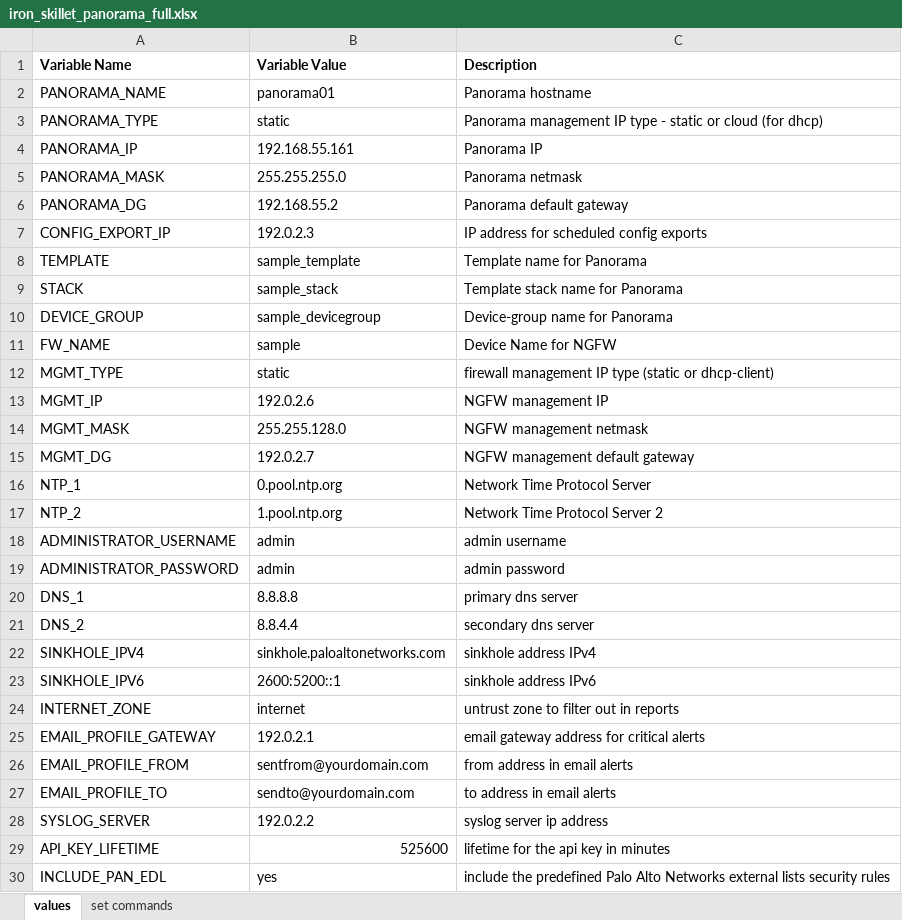
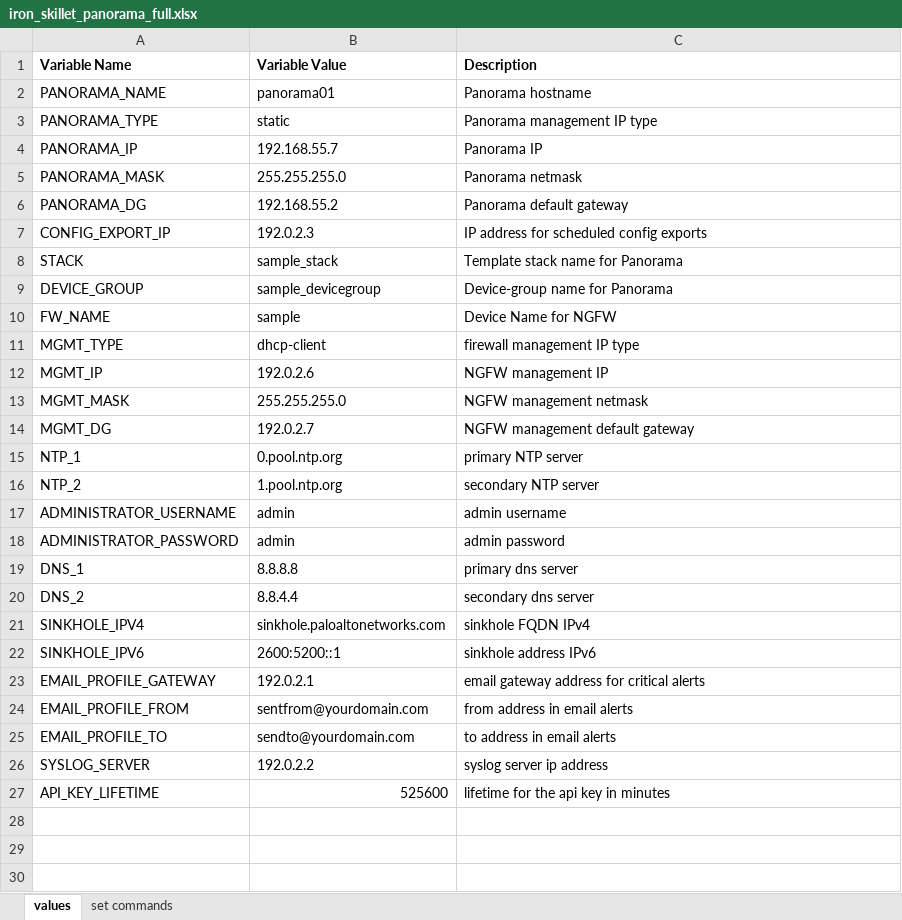
Before and after one commit to PaloAltoNetworks/iron-skillet, an Excel workbook: templates/panorama/set_commands/iron_skillet_panorama_full.xlsx, sheet values, drawn as a sheet; values as stored, in another font and other column widths than the file's, no borders; removed rows and columns are numbered as before the commit, all else as after; the diff names each change by its address in the sheet, - before the commit and + after, or states it on an @@ line.

```diff
--- a/templates/panorama/set_commands/iron_skillet_panorama_full.xlsx (sheet values)
+++ b/templates/panorama/set_commands/iron_skillet_panorama_full.xlsx (sheet values)
-C3 (Description): Panorama management IP type - static or cloud (for dhcp)
+C3 (Description): Panorama management IP type
-B4 (Variable Value): 192.168.55.161
+B4 (Variable Value): 192.168.55.7
-row 8: TEMPLATE | sample_template | Template name for Panorama
-B11 (Variable Value): static
+B11 (Variable Value): dhcp-client
-C11 (Description): firewall management IP type (static or dhcp-client)
+C11 (Description): firewall management IP type
-B13 (Variable Value): 255.255.128.0
+B13 (Variable Value): 255.255.255.0
-C15 (Description): Network Time Protocol Server
+C15 (Description): primary NTP server
-C16 (Description): Network Time Protocol Server 2
+C16 (Description): secondary NTP server
-C21 (Description): sinkhole address IPv4
+C21 (Description): sinkhole FQDN IPv4
-row 24: INTERNET_ZONE | internet | untrust zone to filter out in reports
-row 30: INCLUDE_PAN_EDL | yes | include the predefined Palo Alto Networks external lists security rules
```
Also changed, not shown: sheet set commands, formulas that keep their value, templates/panos/set_commands/iron_skillet_panos_full.xlsx, 52 other files.
